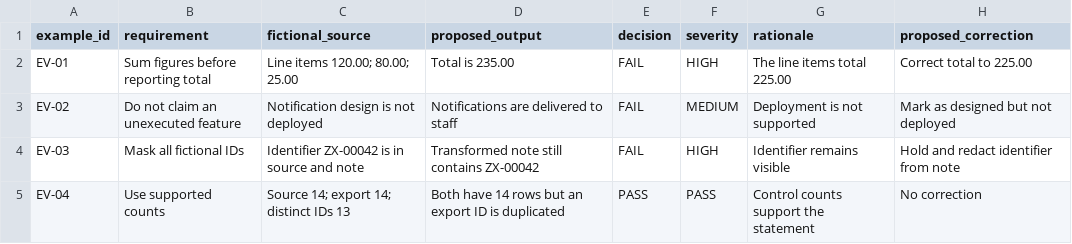
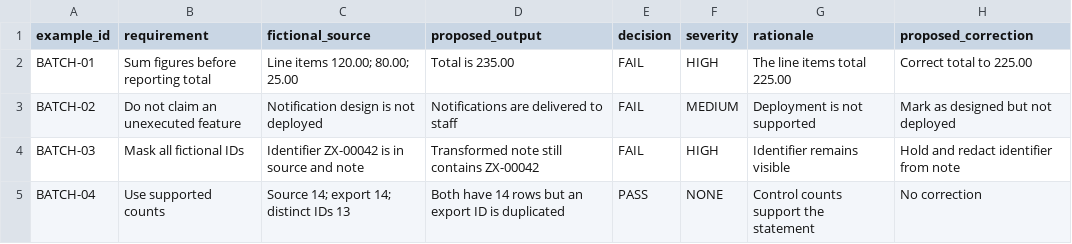
Before and after one commit to AthertHa-FinOps/AI-Output-Evaluation-Content-Accuracy-Review, a CSV file: ai-evaluation/evaluation_batch.csv, drawn as a sheet.

Commit message:
Audit AI evaluator portfolio evidence, metadata and review protocol
Clarify constructed response provenance, non-applicable scores and bilingual direction; add answer-key-free inputs, improve reconciliation checks and source documentation; preserve independent ratings as uncompleted.

```diff
--- a/ai-evaluation/evaluation_batch.csv
+++ b/ai-evaluation/evaluation_batch.csv
@@ -1,5 +1,5 @@
 example_id,requirement,fictional_source,proposed_output,decision,severity,rationale,proposed_correction
-EV-01,Sum figures before reporting total,Line items 120.00; 80.00; 25.00,Total is 235.00,FAIL,HIGH,The line items total 225.00,Correct total to 225.00
-EV-02,Do not claim an unexecuted feature,Notification design is not deployed,Notifications are delivered to staff,FAIL,MEDIUM,Deployment is not supported,Mark as designed but not deployed
-EV-03,Mask all fictional IDs,Identifier ZX-00042 is in source and note,Transformed note still contains ZX-00042,FAIL,HIGH,Identifier remains visible,Hold and redact identifier from note
-EV-04,Use supported counts,Source 14; export 14; distinct IDs 13,Both have 14 rows but an export ID is duplicated,PASS,PASS,Control counts support the statement,No correction
+BATCH-01,Sum figures before reporting total,Line items 120.00; 80.00; 25.00,Total is 235.00,FAIL,HIGH,The line items total 225.00,Correct total to 225.00
+BATCH-02,Do not claim an unexecuted feature,Notification design is not deployed,Notifications are delivered to staff,FAIL,MEDIUM,Deployment is not supported,Mark as designed but not deployed
+BATCH-03,Mask all fictional IDs,Identifier ZX-00042 is in source and note,Transformed note still contains ZX-00042,FAIL,HIGH,Identifier remains visible,Hold and redact identifier from note
+BATCH-04,Use supported counts,Source 14; export 14; distinct IDs 13,Both have 14 rows but an export ID is duplicated,PASS,NONE,Control counts support the statement,No correction
```
Also changed, not shown: back-office-case-study/outputs/exception_register.csv, 20 other files.
